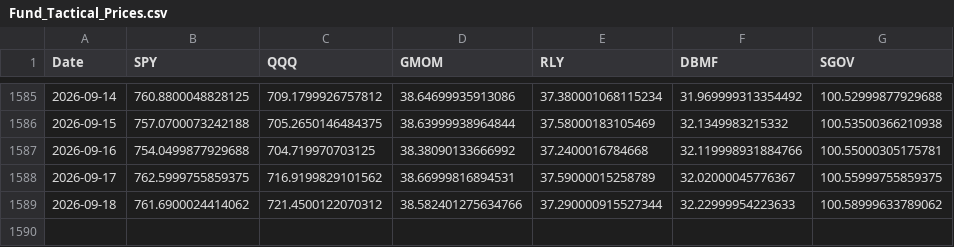
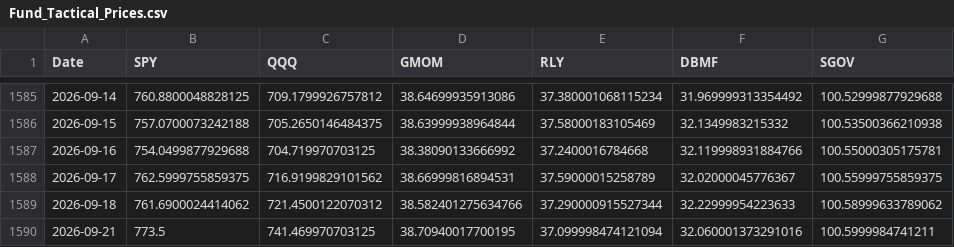
Before and after one commit to emkcufslp-kfc/Makret-Bull-and-Bear-Trap, a CSV file: data/Fund_Tactical_Results/Fund_Tactical_Prices.csv, drawn as a sheet; only a part is shown, gaps mark what is left out; the diff names each change by its address in the sheet, - before the commit and + after, or states it on an @@ line.

```diff
--- a/data/Fund_Tactical_Results/Fund_Tactical_Prices.csv
+++ b/data/Fund_Tactical_Results/Fund_Tactical_Prices.csv
+row 1590: 2026-09-21 | 773.5 | 741.469970703125 | 38.70940017700195 | 37.099998474121094 | 32.060001373291016 | 100.5999984741211
```
Also changed, not shown: data/Fund_Tactical_Results/Fund_Tactical_equity_curve.csv, data/Fund_Tactical_Results/Fund_Tactical_weights.csv, 43 other files.
